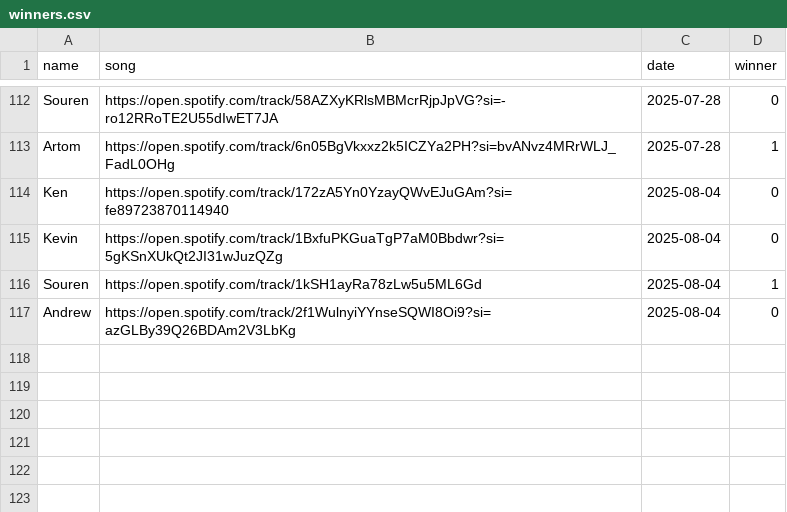
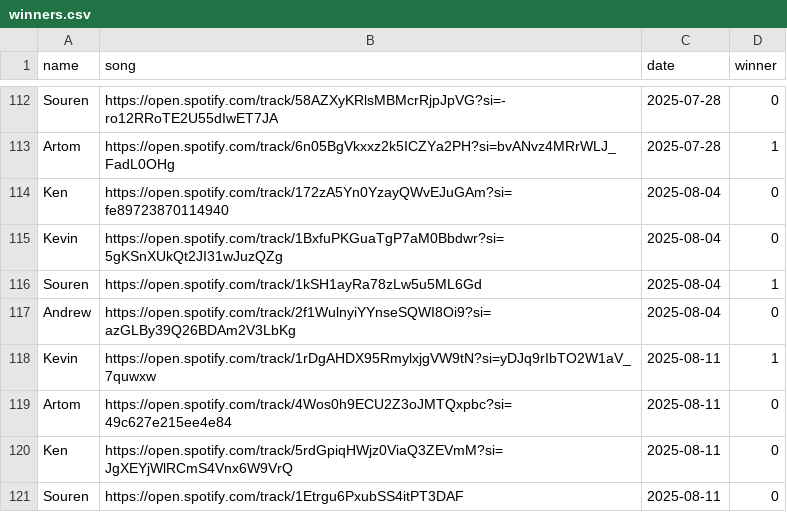
Before and after one commit to kenzoengineer/music_monday, a CSV file: src/winners.csv, drawn as a sheet; only a part is shown, gaps mark what is left out.

Commit message:
08-13 winners

```diff
--- a/src/winners.csv
+++ b/src/winners.csv
@@ -117 +117,5 @@ Souren,https://open.spotify.com/track/1kSH1ayRa78zLw5u5ML6Gd,2025-08-04,1
 Andrew,https://open.spotify.com/track/2f1WulnyiYYnseSQWI8Oi9?si=azGLBy39Q26BDAm2V3LbKg,2025-08-04,0
+Kevin,https://open.spotify.com/track/1rDgAHDX95RmylxjgVW9tN?si=yDJq9rIbTO2W1aV_7quwxw,2025-08-11,1
+Artom,https://open.spotify.com/track/4Wos0h9ECU2Z3oJMTQxpbc?si=49c627e215ee4e84,2025-08-11,0
+Ken,https://open.spotify.com/track/5rdGpiqHWjz0ViaQ3ZEVmM?si=JgXEYjWlRCmS4Vnx6W9VrQ,2025-08-11,0
+Souren,https://open.spotify.com/track/1Etrgu6PxubSS4itPT3DAF,2025-08-11,0
```
